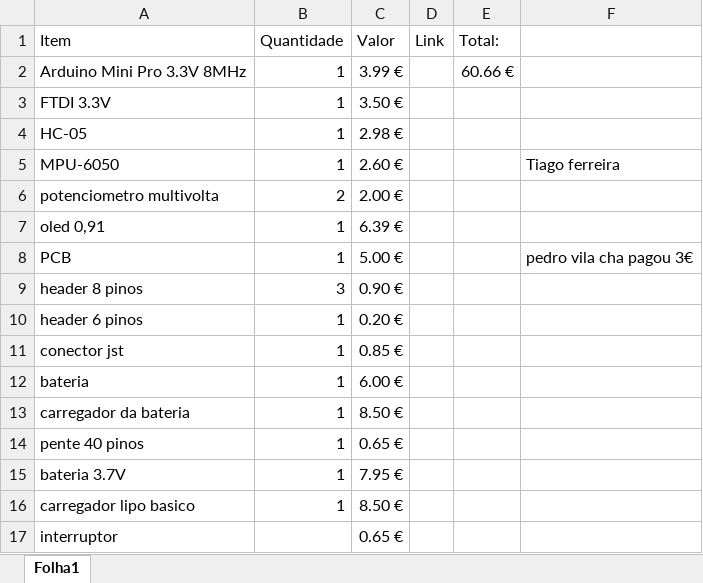
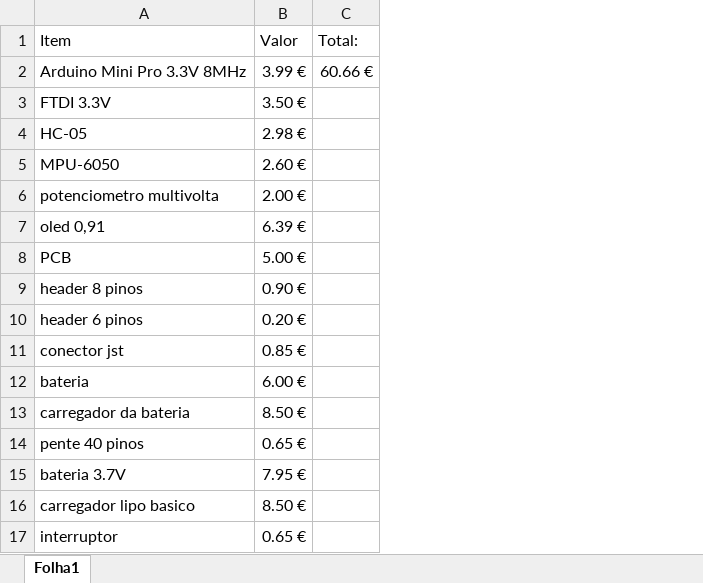
Before and after one commit to Intuiti0n/Projeto1-Smartband, an Excel workbook: reports/compras.xlsx, sheet Folha1, drawn as a sheet; values as stored, in another font and other column widths than the file's, no borders; table styles not drawn; the diff names each change by its address in the sheet, - before the commit and + after, or states it on an @@ line.

Commit message:
added shopping list

```diff
--- a/reports/compras.xlsx (sheet Folha1)
+++ b/reports/compras.xlsx (sheet Folha1)
-column B (Quantidade), rows 2-16: 1 | 1 | 1 | 1 | 2 | 1 | 1 | 3 | 1 | 1 | 1 | 1 | 1 | 1 | 1
-column D (Link), empty
-column F, rows 5-8: Tiago ferreira |  |  | pedro vila cha pagou 3€
```
Also changed, not shown: formulas that keep their value, 1 other file.
